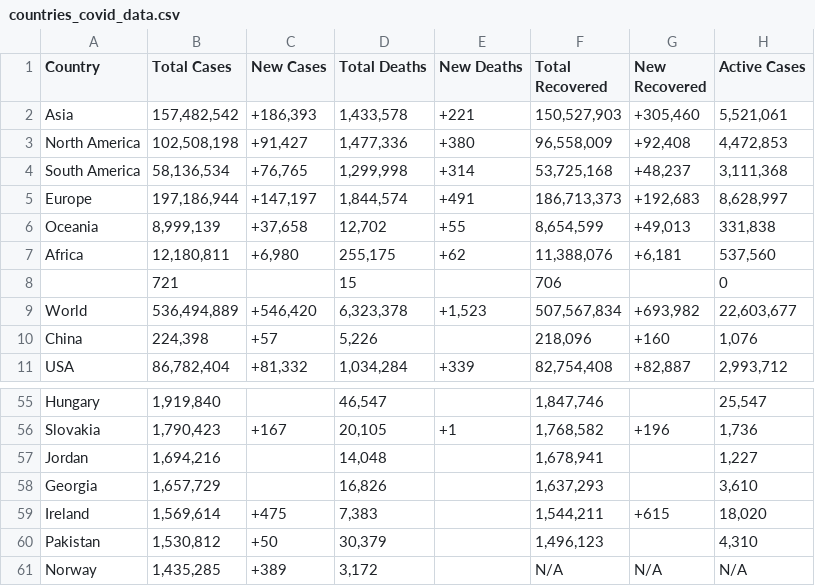
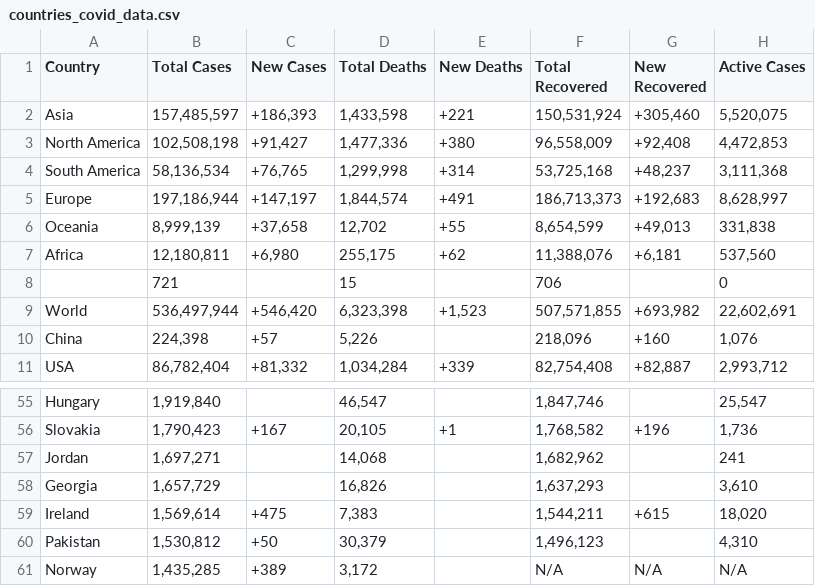
Before and after one commit to surekanitin/Telegram-Bot, a CSV file: Data/countries_covid_data.csv, drawn as a sheet; only a part is shown, gaps mark what is left out.

```diff
--- a/Data/countries_covid_data.csv
+++ b/Data/countries_covid_data.csv
@@ -1,3 +1,3 @@
 Country,Total Cases,New Cases,Total Deaths,New Deaths,Total Recovered,New Recovered,Active Cases
-Asia,"157,482,542","+186,393","1,433,578",+221,"150,527,903","+305,460","5,521,061"
+Asia,"157,485,597","+186,393","1,433,598",+221,"150,531,924","+305,460","5,520,075"
 North America,"102,508,198","+91,427","1,477,336",+380,"96,558,009","+92,408","4,472,853"
@@ -8,3 +8,3 @@ Africa,"12,180,811","+6,980","255,175",+62,"11,388,076","+6,181","537,560"
 ,721,,15,,706,,0
-World,"536,494,889","+546,420","6,323,378","+1,523","507,567,834","+693,982","22,603,677"
+World,"536,497,944","+546,420","6,323,398","+1,523","507,571,855","+693,982","22,602,691"
 China,"224,398",+57,"5,226",,"218,096",+160,"1,076"
@@ -56,3 +56,3 @@ Hungary,"1,919,840",,"46,547",,"1,847,746",,"25,547"
 Slovakia,"1,790,423",+167,"20,105",+1,"1,768,582",+196,"1,736"
-Jordan,"1,694,216",,"14,048",,"1,678,941",,"1,227"
+Jordan,"1,697,271",,"14,068",,"1,682,962",,241
 Georgia,"1,657,729",,"16,826",,"1,637,293",,"3,610"
```
Also changed, not shown: 4 other files.
